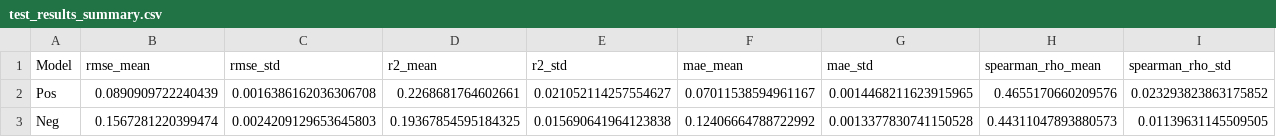
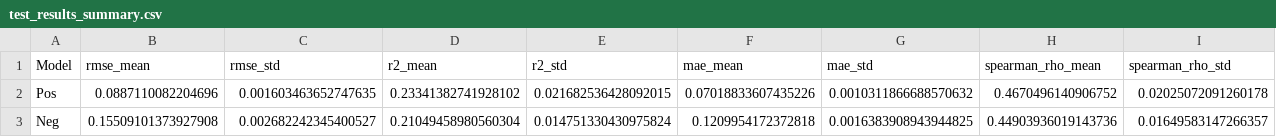
Before and after one commit to sil-pixel/Thesis, a CSV file: DCMFNet/Results/Tuning/Best models across seeds/test_results_summary.csv, drawn as a sheet; only a part is shown; the diff covers the shown part only; the diff names each change by its address in the sheet, - before the commit and + after, or states it on an @@ line.

```diff
--- a/DCMFNet/Results/Tuning/Best models across seeds/test_results_summary.csv
+++ b/DCMFNet/Results/Tuning/Best models across seeds/test_results_summary.csv
-B2 (rmse_mean): 0.0890909722240439
+B2 (rmse_mean): 0.0887110082204696
-C2 (rmse_std): 0.0016386162036306708
+C2 (rmse_std): 0.001603463652747635
-D2 (r2_mean): 0.2268681764602661
+D2 (r2_mean): 0.23341382741928102
-E2 (r2_std): 0.021052114257554627
+E2 (r2_std): 0.021682536428092015
-F2 (mae_mean): 0.07011538594961167
+F2 (mae_mean): 0.07018833607435226
-G2 (mae_std): 0.0014468211623915965
+G2 (mae_std): 0.0010311866688570632
-H2 (spearman_rho_mean): 0.4655170660209576
+H2 (spearman_rho_mean): 0.4670496140906752
-I2 (spearman_rho_std): 0.023293823863175852
+I2 (spearman_rho_std): 0.02025072091260178
-B3 (rmse_mean): 0.1567281220399474
+B3 (rmse_mean): 0.15509101373927908
-C3 (rmse_std): 0.0024209129653645803
+C3 (rmse_std): 0.002682242345400527
-D3 (r2_mean): 0.19367854595184325
+D3 (r2_mean): 0.21049458980560304
-E3 (r2_std): 0.015690641964123838
+E3 (r2_std): 0.014751330430975824
-F3 (mae_mean): 0.12406664788722992
+F3 (mae_mean): 0.1209954172372818
-G3 (mae_std): 0.0013377830741150528
+G3 (mae_std): 0.0016383908943944825
-H3 (spearman_rho_mean): 0.44311047893880573
+H3 (spearman_rho_mean): 0.44903936019143736
-I3 (spearman_rho_std): 0.01139631145509505
+I3 (spearman_rho_std): 0.01649583147266357
```
Also changed, not shown: 8 edited cells elsewhere in this file, DCMFNet/Results/Tuning/Best models across seeds/Neg_test_results_per_seed.csv, DCMFNet/Results/Tuning/Best models across seeds/Pos_test_results_per_seed.csv, 47 other files.
